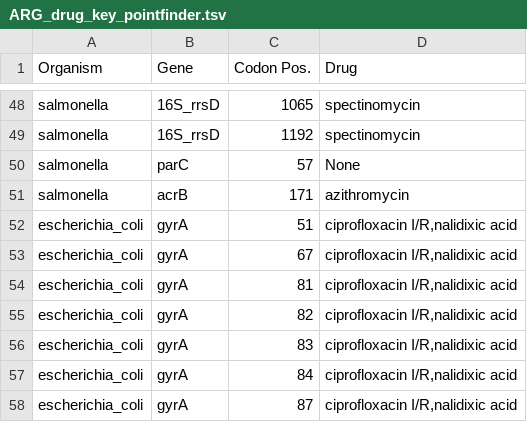
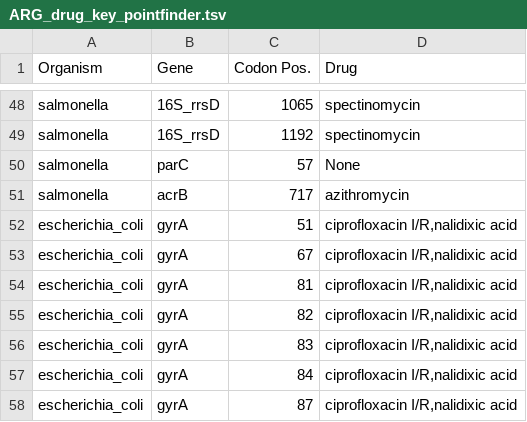
Before and after one commit to phac-nml/staramr, a TSV file: staramr/databases/resistance/data/ARG_drug_key_pointfinder.tsv, drawn as a sheet; only a part is shown, gaps mark what is left out.

Commit message:
Fixing typo

```diff
--- a/staramr/databases/resistance/data/ARG_drug_key_pointfinder.tsv
+++ b/staramr/databases/resistance/data/ARG_drug_key_pointfinder.tsv
@@ -50,3 +50,3 @@ salmonella	16S_rrsD	1192	spectinomycin
 salmonella	parC	57	None
-salmonella	acrB	171	azithromycin
+salmonella	acrB	717	azithromycin
 escherichia_coli	gyrA	51	ciprofloxacin I/R,nalidixic acid
```
